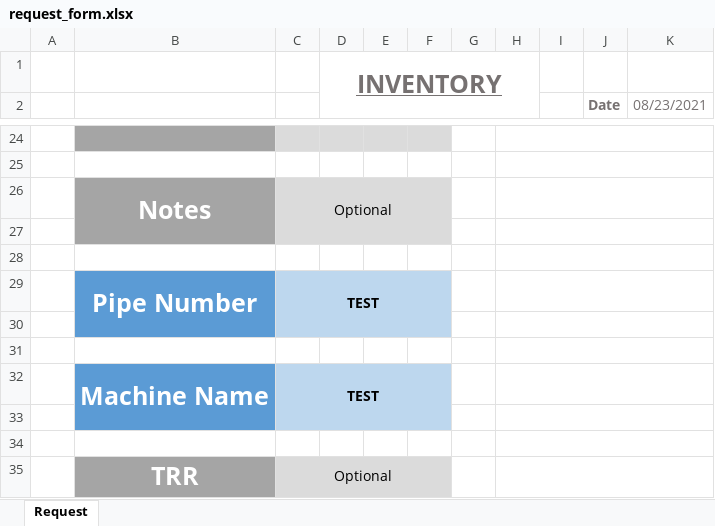
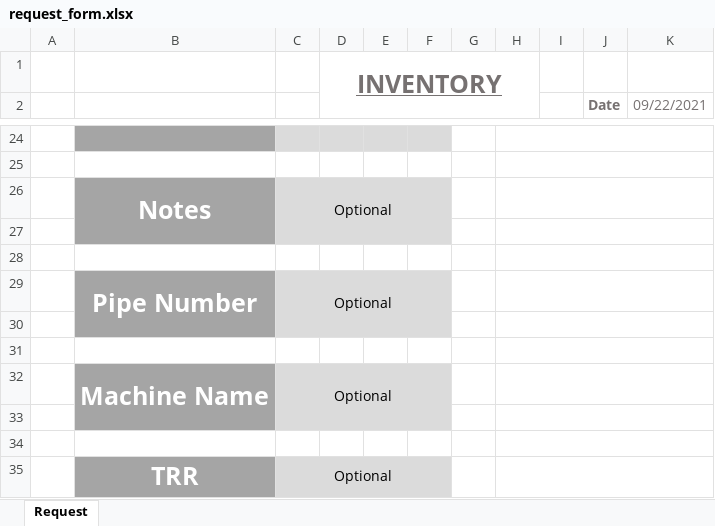
Before and after one commit to monkeyman51/VSE_PipeCleaner_2, an Excel workbook: request_form.xlsx, sheet Request, drawn as a sheet; only a part is shown, gaps mark what is left out; values as stored, in another font and other column widths than the file's, no borders; charts and pictures and conditional formats not drawn; the diff covers the shown part only; the diff names each change by its address in the sheet, - before the commit and + after, or states it on an @@ line.

```diff
--- a/request_form.xlsx (sheet Request)
+++ b/request_form.xlsx (sheet Request)
-K2: 08/23/2021
+K2: 09/22/2021
-B29 fill: #5B9BD5
+B29 fill: #A5A5A5
-C29: TEST
+C29: Optional
@@ C29 fill: #BDD7EE → #DBDBDB, bold: on → off @@
-B32 fill: #5B9BD5
+B32 fill: #A5A5A5
-C32: TEST
+C32: Optional
@@ C32 fill: #BDD7EE → #DBDBDB, bold: on → off @@
```
Also changed, not shown: 1 added row, 1 removed row, 12 edited cells and cell formats elsewhere in this sheet, charts or pictures, pipes/serial_numbers.xlsx, pipes/transaction_logs.xlsx, 45 other files.
